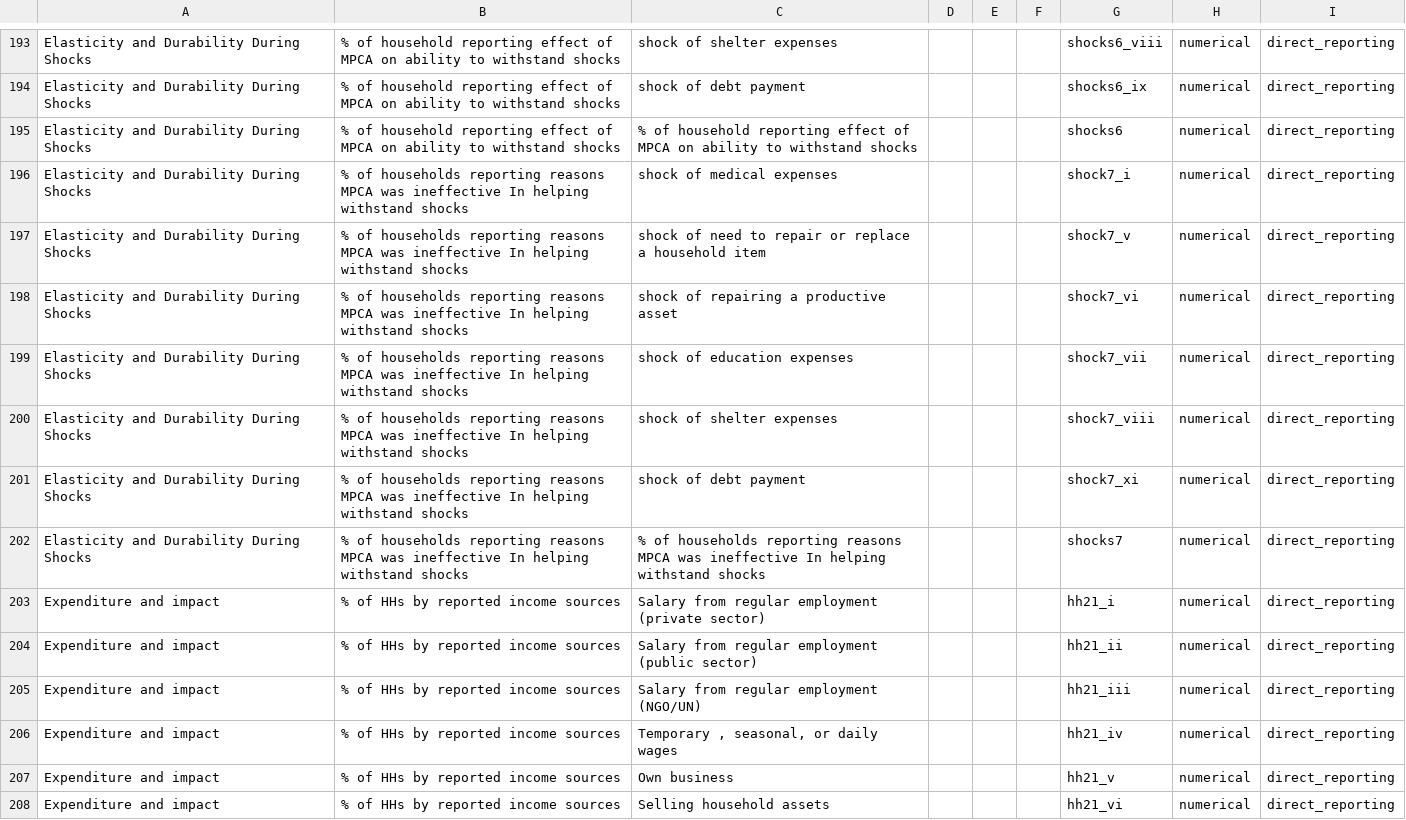
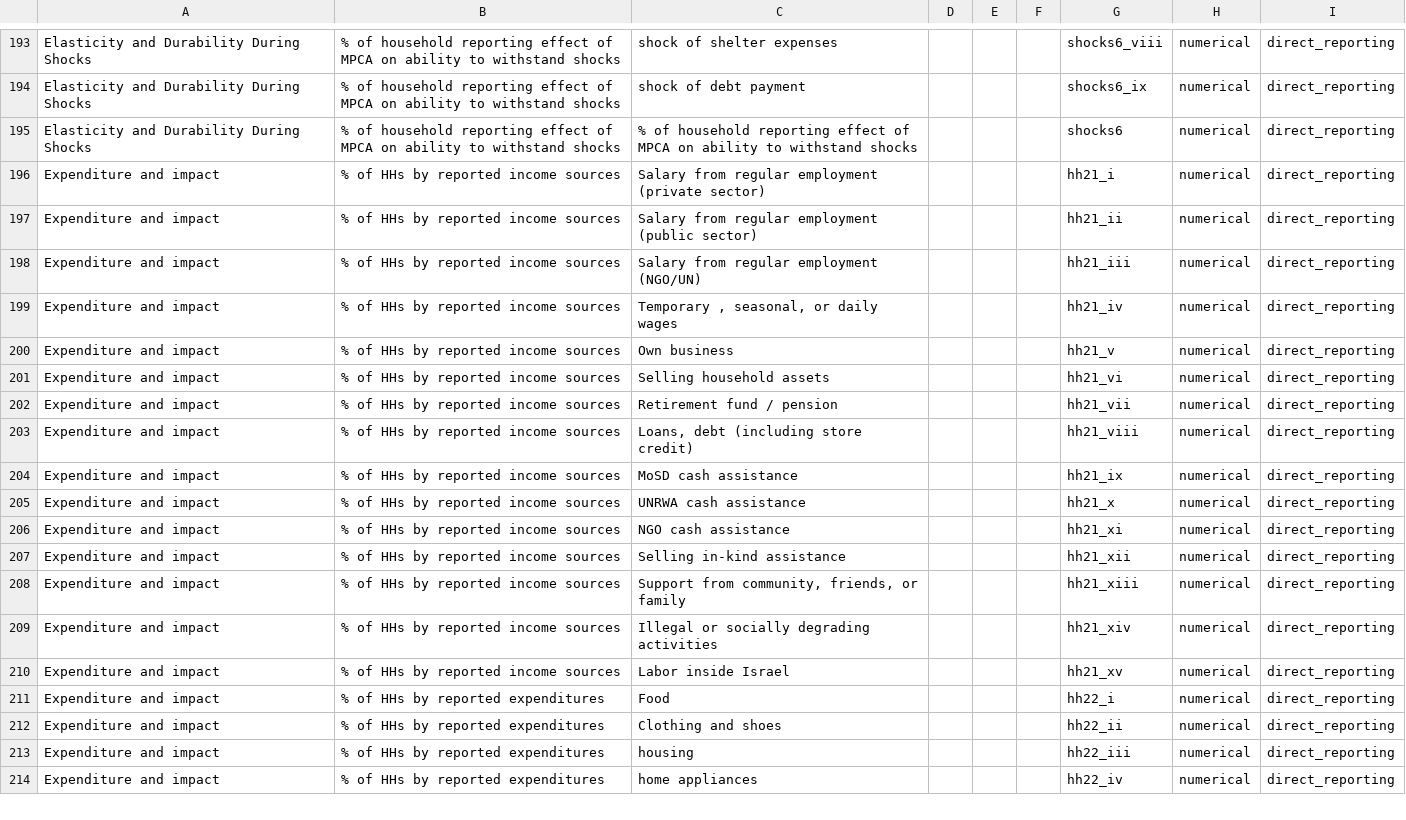
Before and after one commit to EveGakinya/MPCA_Analysis, a CSV file: Input/dap/dap_mpca_preliminary.csv, drawn as a sheet; only a part is shown, gaps mark what is left out; the shorter side is filled out with more unchanged rows; the diff names each change by its address in the sheet, - before the commit and + after, or states it on an @@ line.

Commit message:
Data analysis scripts
Data analysis scripts

```diff
--- a/Input/dap/dap_mpca_preliminary.csv
+++ b/Input/dap/dap_mpca_preliminary.csv
-row 196: Elasticity and Durability During Shocks | % of households reporting reasons MPCA was ineffective In helping withstand shocks | shock of medical expenses |  |  |  | shock7_i | numerical | direct_reporting
-row 197: Elasticity and Durability During Shocks | % of households reporting reasons MPCA was ineffective In helping withstand shocks | shock of need to repair or replace a household item |  |  |  | shock7_v | numerical | direct_reporting
-row 198: Elasticity and Durability During Shocks | % of households reporting reasons MPCA was ineffective In helping withstand shocks | shock of repairing a productive asset |  |  |  | shock7_vi | numerical | direct_reporting
-row 199: Elasticity and Durability During Shocks | % of households reporting reasons MPCA was ineffective In helping withstand shocks | shock of education expenses |  |  |  | shock7_vii | numerical | direct_reporting
-row 200: Elasticity and Durability During Shocks | % of households reporting reasons MPCA was ineffective In helping withstand shocks | shock of shelter expenses |  |  |  | shock7_viii | numerical | direct_reporting
-row 201: Elasticity and Durability During Shocks | % of households reporting reasons MPCA was ineffective In helping withstand shocks | shock of debt payment |  |  |  | shock7_xi | numerical | direct_reporting
-row 202: Elasticity and Durability During Shocks | % of households reporting reasons MPCA was ineffective In helping withstand shocks | % of households reporting reasons MPCA was ineffective In helping withstand shocks |  |  |  | shocks7 | numerical | direct_reporting
```
Also changed, not shown: 29 other files.
